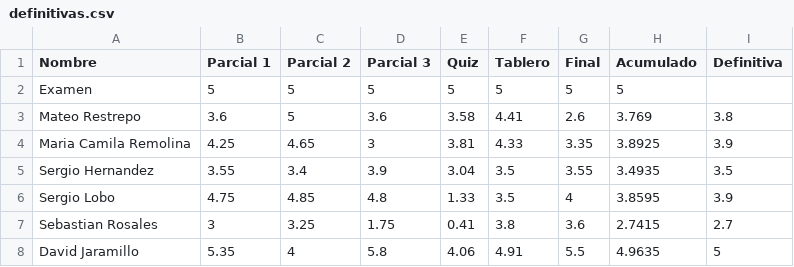
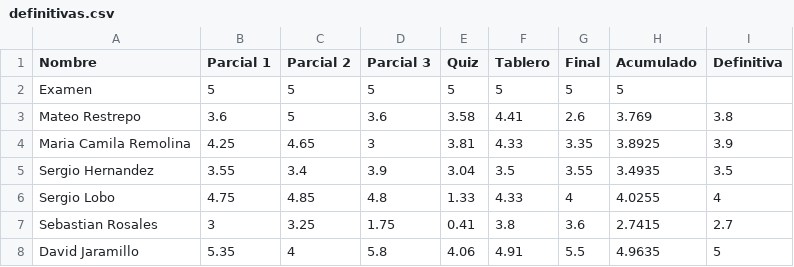
Before and after one commit to forero/Electro2, a CSV file: 201510/grades/definitivas.csv, drawn as a sheet.

Commit message:
change sergio l

```diff
--- a/201510/grades/definitivas.csv
+++ b/201510/grades/definitivas.csv
@@ -5,3 +5,3 @@ Maria Camila Remolina,4.25,4.65,3,3.81,4.33,3.35,3.8925,3.9
 Sergio Hernandez,3.55,3.4,3.9,3.04,3.5,3.55,3.4935,3.5
-Sergio Lobo,4.75,4.85,4.8,1.33,3.5,4,3.8595,3.9
+Sergio Lobo,4.75,4.85,4.8,1.33,4.33,4,4.0255,4
 Sebastian Rosales,3,3.25,1.75,0.41,3.8,3.6,2.7415,2.7
```
